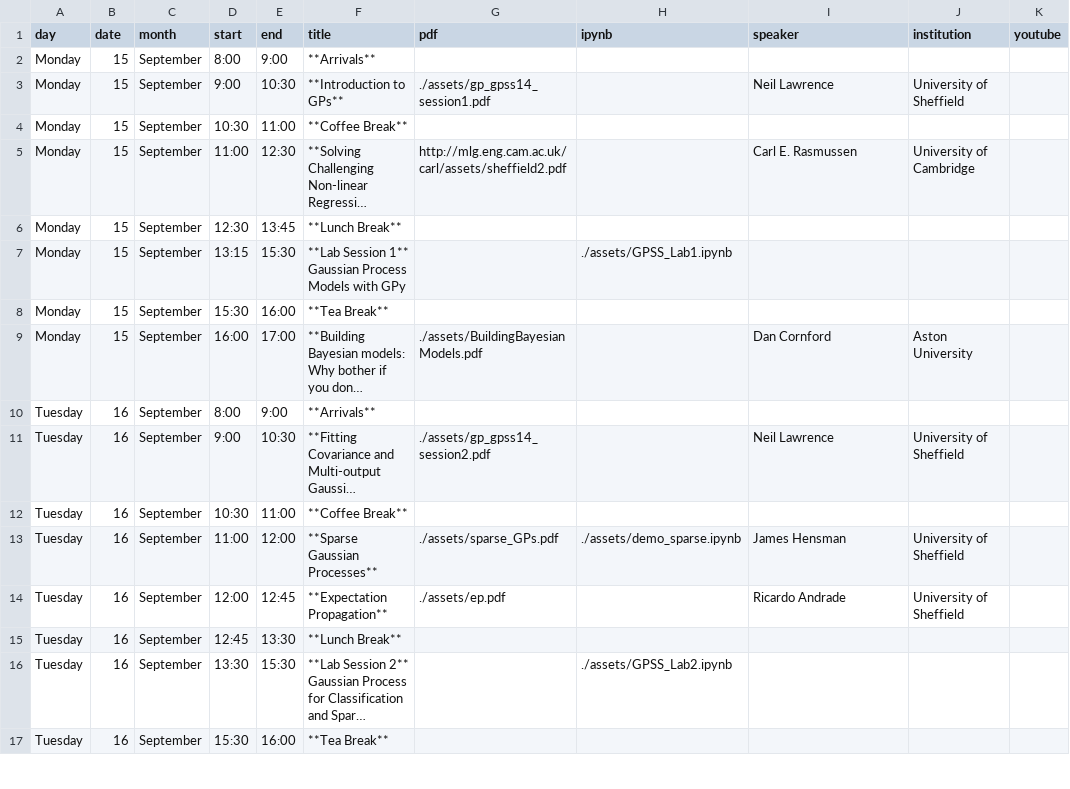
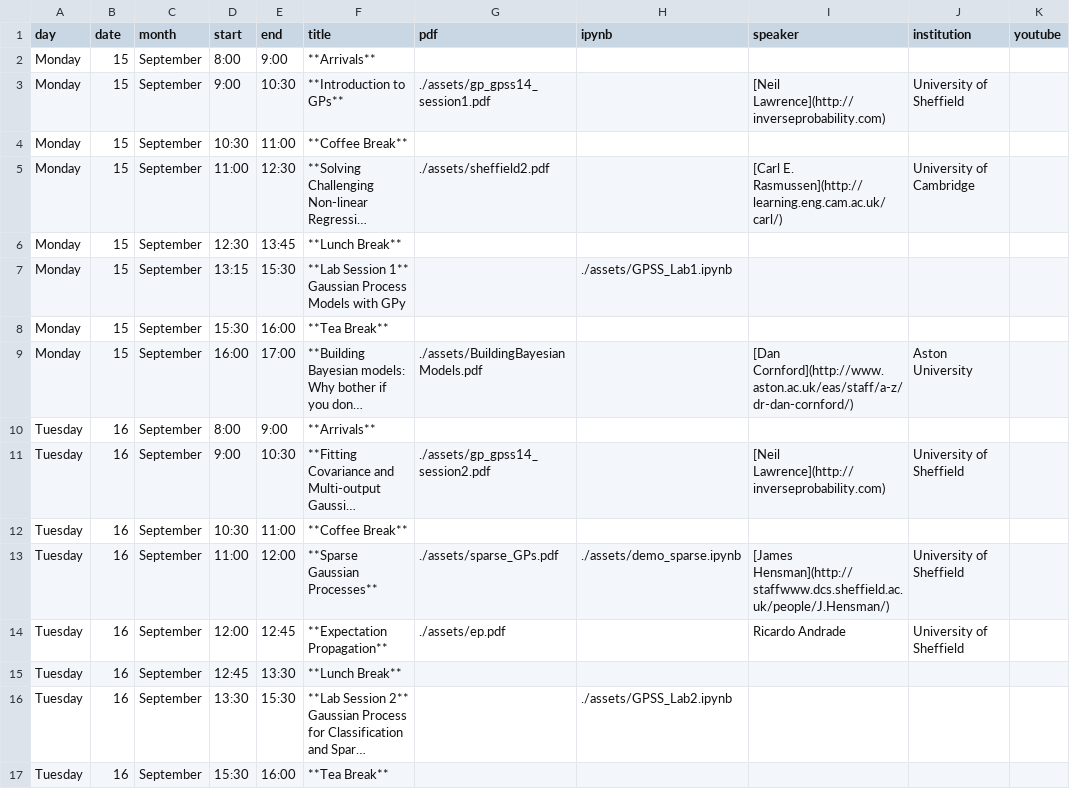
Before and after one commit to gpschool/gpss14, a CSV file: _data/lectures.csv, drawn as a sheet; only a part is shown; long unchanged cells end in …; the diff covers the shown part only; the diff names each change by its address in the sheet, - before the commit and + after, or states it on an @@ line.

```diff
--- a/_data/lectures.csv
+++ b/_data/lectures.csv
-I3 (speaker): Neil Lawrence
+I3 (speaker): [Neil Lawrence](http://inverseprobability.com)
-G5 (pdf): http://mlg.eng.cam.ac.uk/carl/assets/sheffield2.pdf
+G5 (pdf): ./assets/sheffield2.pdf
-I5 (speaker): Carl E. Rasmussen
+I5 (speaker): [Carl E. Rasmussen](http://learning.eng.cam.ac.uk/carl/)
-I9 (speaker): Dan Cornford
+I9 (speaker): [Dan Cornford](http://www.aston.ac.uk/eas/staff/a-z/dr-dan-cornford/)
-I11 (speaker): Neil Lawrence
+I11 (speaker): [Neil Lawrence](http://inverseprobability.com)
-I13 (speaker): James Hensman
+I13 (speaker): [James Hensman](http://staffwww.dcs.sheffield.ac.uk/people/J.Hensman/)
```
Also changed, not shown: 6 edited cells elsewhere in this file, 2 other files.
